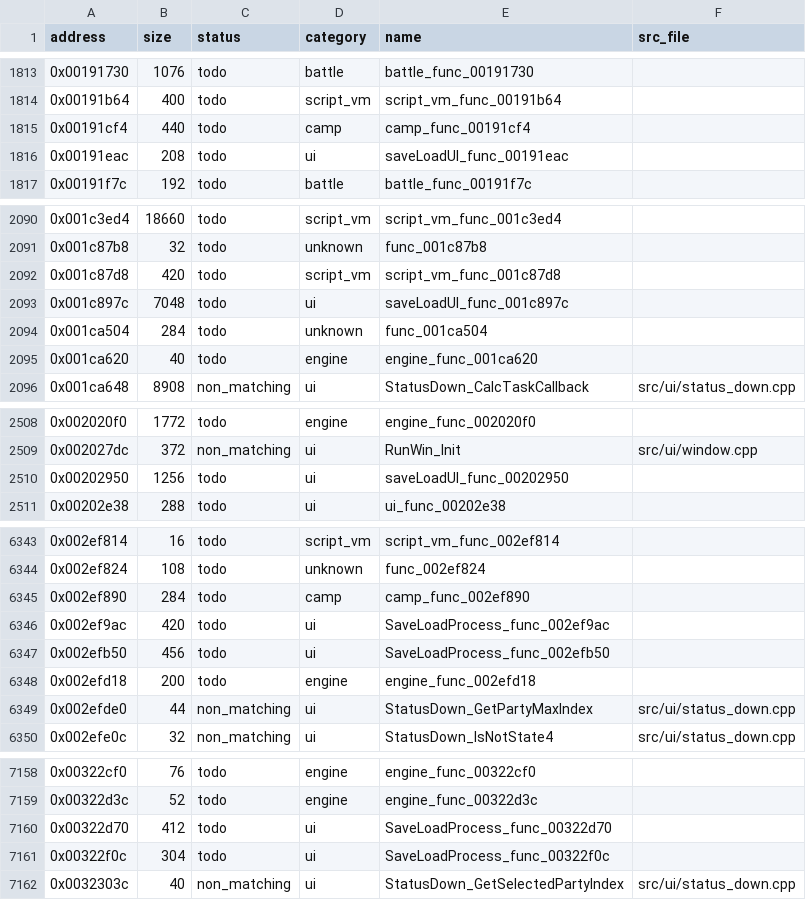
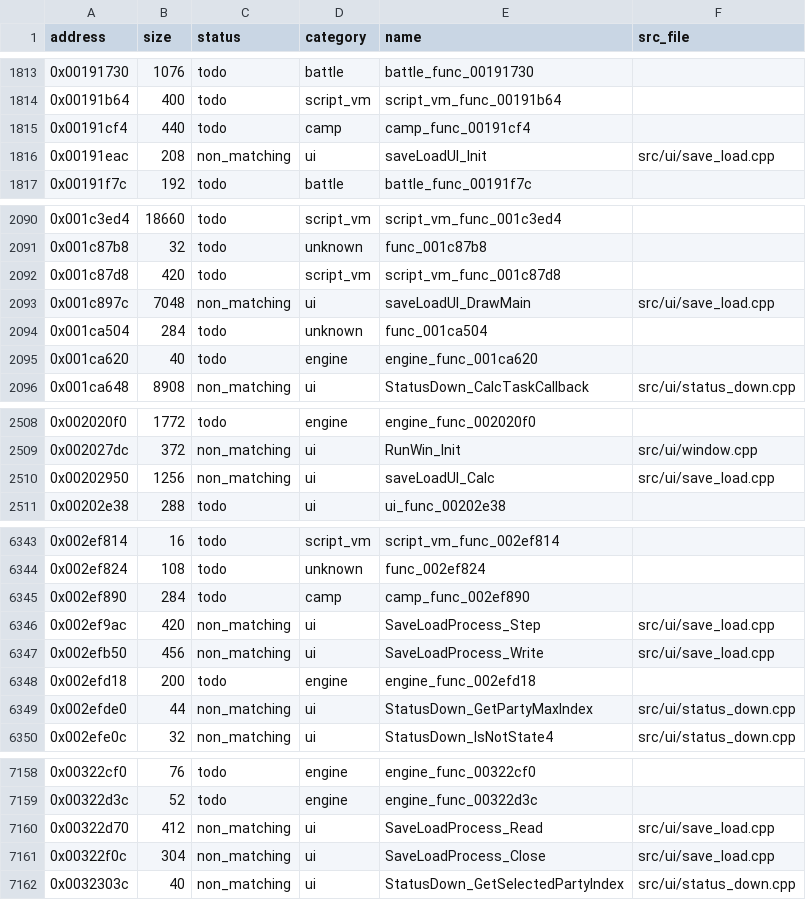
Before and after one commit to Guchdog/SMT4-decomp, a CSV file: config/functions.csv, drawn as a sheet; only a part is shown, gaps mark what is left out; the diff covers the shown part only.

Commit message:
feat(ui): implement saveLoadUI and SaveLoadProcess subsystems (+10,408 B, 2.5% milestone reached)

```diff
--- a/config/functions.csv
+++ b/config/functions.csv
@@ -1815,3 +1815,3 @@ address,size,status,category,name,src_file
 0x00191cf4,440,todo,camp,camp_func_00191cf4,
-0x00191eac,208,todo,ui,saveLoadUI_func_00191eac,
+0x00191eac,208,non_matching,ui,saveLoadUI_Init,src/ui/save_load.cpp
 0x00191f7c,192,todo,battle,battle_func_00191f7c,
@@ -2092,3 +2092,3 @@ address,size,status,category,name,src_file
 0x001c87d8,420,todo,script_vm,script_vm_func_001c87d8,
-0x001c897c,7048,todo,ui,saveLoadUI_func_001c897c,
+0x001c897c,7048,non_matching,ui,saveLoadUI_DrawMain,src/ui/save_load.cpp
 0x001ca504,284,todo,unknown,func_001ca504,
@@ -2509,3 +2509,3 @@ address,size,status,category,name,src_file
 0x002027dc,372,non_matching,ui,RunWin_Init,src/ui/window.cpp
-0x00202950,1256,todo,ui,saveLoadUI_func_00202950,
+0x00202950,1256,non_matching,ui,saveLoadUI_Calc,src/ui/save_load.cpp
 0x00202e38,288,todo,ui,ui_func_00202e38,
@@ -6345,4 +6345,4 @@ address,size,status,category,name,src_file
 0x002ef890,284,todo,camp,camp_func_002ef890,
-0x002ef9ac,420,todo,ui,SaveLoadProcess_func_002ef9ac,
-0x002efb50,456,todo,ui,SaveLoadProcess_func_002efb50,
+0x002ef9ac,420,non_matching,ui,SaveLoadProcess_Step,src/ui/save_load.cpp
+0x002efb50,456,non_matching,ui,SaveLoadProcess_Write,src/ui/save_load.cpp
 0x002efd18,200,todo,engine,engine_func_002efd18,
@@ -7159,4 +7159,4 @@ address,size,status,category,name,src_file
 0x00322d3c,52,todo,engine,engine_func_00322d3c,
-0x00322d70,412,todo,ui,SaveLoadProcess_func_00322d70,
-0x00322f0c,304,todo,ui,SaveLoadProcess_func_00322f0c,
+0x00322d70,412,non_matching,ui,SaveLoadProcess_Read,src/ui/save_load.cpp
+0x00322f0c,304,non_matching,ui,SaveLoadProcess_Close,src/ui/save_load.cpp
 0x0032303c,40,non_matching,ui,StatusDown_GetSelectedPartyIndex,src/ui/status_down.cpp
```
Also changed, not shown: 3 edited cells elsewhere in this file, 5 other files.
